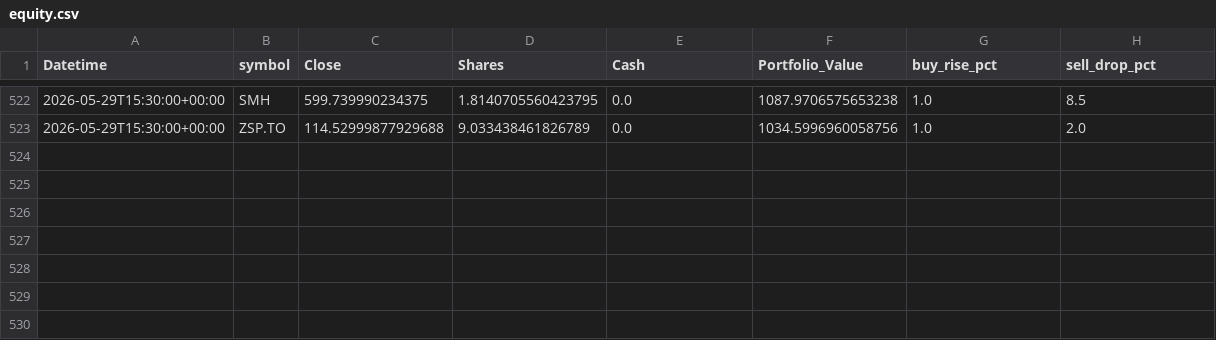
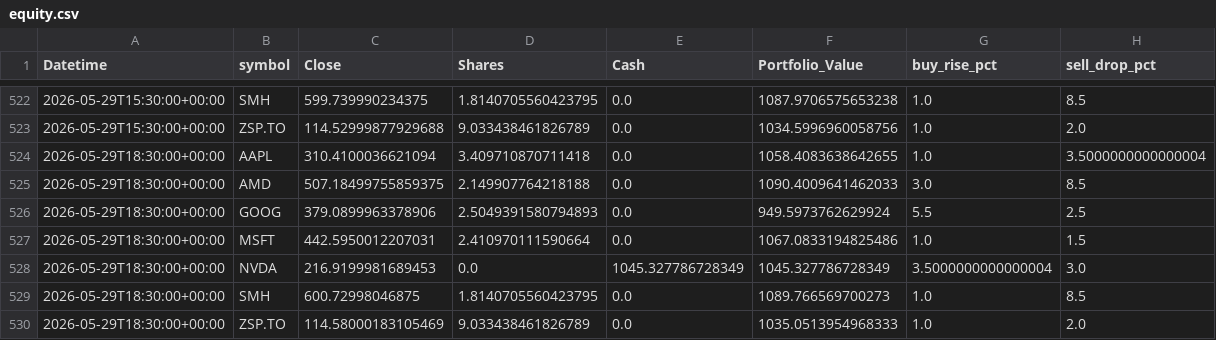
Before and after one commit to phungthien97/autonomous-trade-alerts, a CSV file: state/equity.csv, drawn as a sheet; only a part is shown, gaps mark what is left out.

```diff
--- a/state/equity.csv
+++ b/state/equity.csv
@@ -523 +523,8 @@ Datetime,symbol,Close,Shares,Cash,Portfolio_Value,buy_rise_pct,sell_drop_pct
 2026-05-29T15:30:00+00:00,ZSP.TO,114.52999877929688,9.033438461826789,0.0,1034.5996960058756,1.0,2.0
+2026-05-29T18:30:00+00:00,AAPL,310.4100036621094,3.409710870711418,0.0,1058.4083638642655,1.0,3.5000000000000004
+2026-05-29T18:30:00+00:00,AMD,507.18499755859375,2.149907764218188,0.0,1090.4009641462033,3.0,8.5
+2026-05-29T18:30:00+00:00,GOOG,379.0899963378906,2.5049391580794893,0.0,949.5973762629924,5.5,2.5
+2026-05-29T18:30:00+00:00,MSFT,442.5950012207031,2.410970111590664,0.0,1067.0833194825486,1.0,1.5
+2026-05-29T18:30:00+00:00,NVDA,216.9199981689453,0.0,1045.327786728349,1045.327786728349,3.5000000000000004,3.0
+2026-05-29T18:30:00+00:00,SMH,600.72998046875,1.8140705560423795,0.0,1089.766569700273,1.0,8.5
+2026-05-29T18:30:00+00:00,ZSP.TO,114.58000183105469,9.033438461826789,0.0,1035.0513954968333,1.0,2.0
```
Also changed, not shown: 1 other file.
